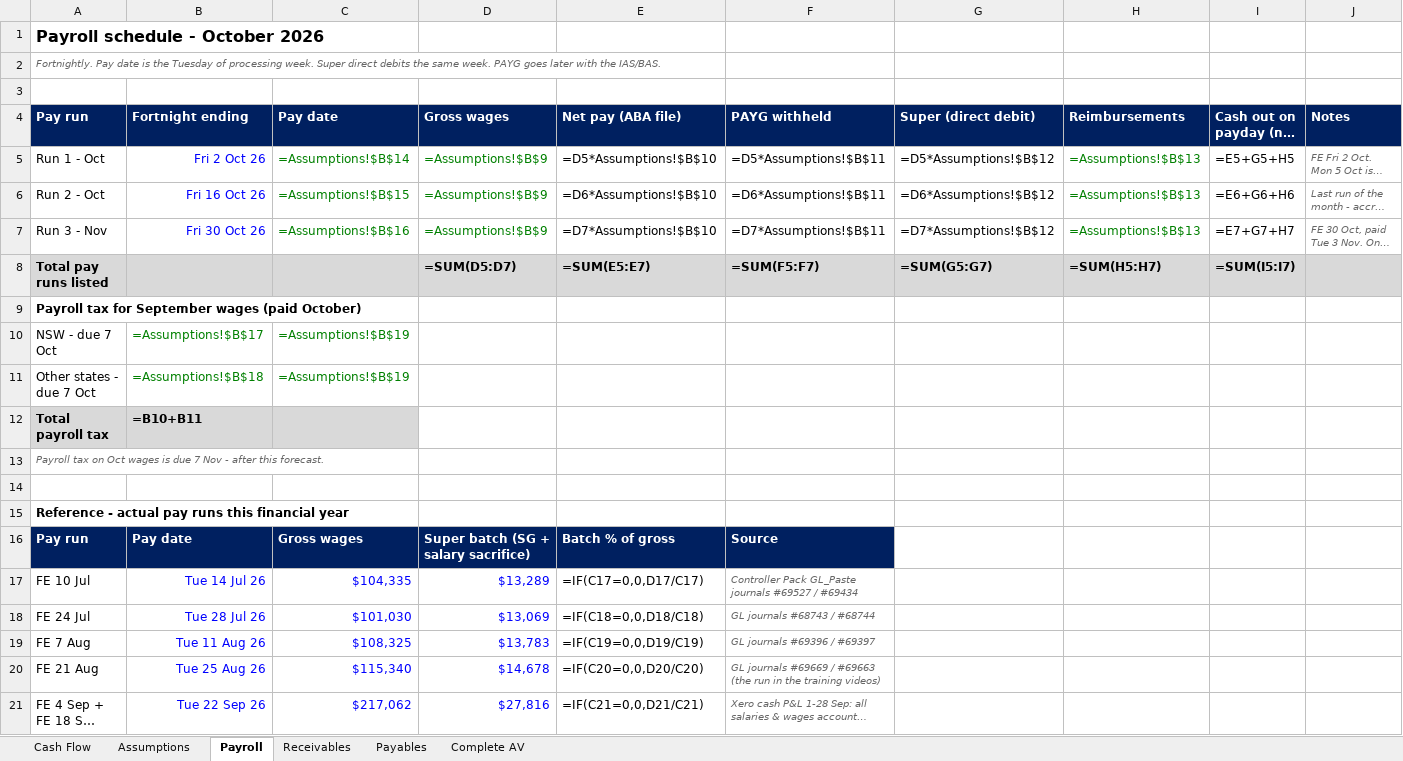
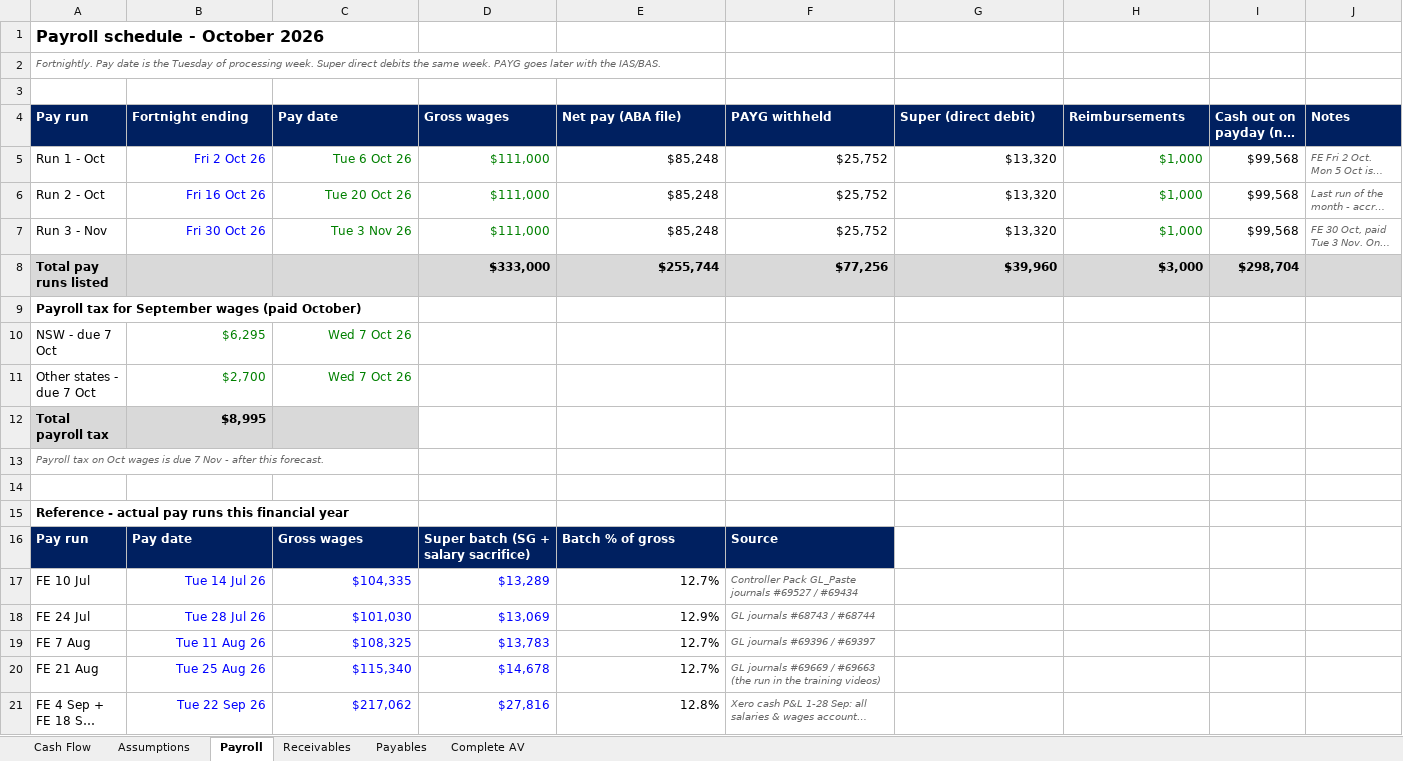
Before and after one commit to WesleyNelson-O33/Claude, an Excel workbook: cashflow/CTS Cash Flow Forecast - Oct 2026.xlsx, sheet Payroll, drawn as a sheet; only a part is shown; long unchanged cells end in …; values as stored, in another font and other column widths than the file's, no borders; formulas without a stored value are shown as written; the diff covers the shown part only; the diff names each change by its address in the sheet, - before the commit and + after, or states it on an @@ line.

```diff
--- a/cashflow/CTS Cash Flow Forecast - Oct 2026.xlsx (sheet Payroll)
+++ b/cashflow/CTS Cash Flow Forecast - Oct 2026.xlsx (sheet Payroll)
-C5 (Pay date): =Assumptions!$B$14
+C5 (Pay date): Tue 6 Oct 26
-D5:D7 (Gross wages): =Assumptions!$B$9
+D5:D7 (Gross wages): $111,000
-E5 (Net pay (ABA file)): =D5*Assumptions!$B$10
+E5 (Net pay (ABA file)): $85,248
-F5 (PAYG withheld): =D5*Assumptions!$B$11
+F5 (PAYG withheld): $25,752
-G5 (Super (direct debit)): =D5*Assumptions!$B$12
+G5 (Super (direct debit)): $13,320
-H5:H7 (Reimbursements): =Assumptions!$B$13
+H5:H7 (Reimbursements): $1,000
-I5: =E5+G5+H5
+I5: $99,568
-C6 (Pay date): =Assumptions!$B$15
+C6 (Pay date): Tue 20 Oct 26
-E6 (Net pay (ABA file)): =D6*Assumptions!$B$10
+E6 (Net pay (ABA file)): $85,248
-F6 (PAYG withheld): =D6*Assumptions!$B$11
+F6 (PAYG withheld): $25,752
-G6 (Super (direct debit)): =D6*Assumptions!$B$12
+G6 (Super (direct debit)): $13,320
-I6: =E6+G6+H6
+I6: $99,568
-C7 (Pay date): =Assumptions!$B$16
+C7 (Pay date): Tue 3 Nov 26
-E7 (Net pay (ABA file)): =D7*Assumptions!$B$10
+E7 (Net pay (ABA file)): $85,248
-F7 (PAYG withheld): =D7*Assumptions!$B$11
+F7 (PAYG withheld): $25,752
-G7 (Super (direct debit)): =D7*Assumptions!$B$12
+G7 (Super (direct debit)): $13,320
-I7: =E7+G7+H7
+I7: $99,568
-D8 (Gross wages): =SUM(D5:D7)
+D8 (Gross wages): $333,000
-E8 (Net pay (ABA file)): =SUM(E5:E7)
+E8 (Net pay (ABA file)): $255,744
-F8 (PAYG withheld): =SUM(F5:F7)
+F8 (PAYG withheld): $77,256
-G8 (Super (direct debit)): =SUM(G5:G7)
+G8 (Super (direct debit)): $39,960
-H8 (Reimbursements): =SUM(H5:H7)
+H8 (Reimbursements): $3,000
-I8: =SUM(I5:I7)
+I8: $298,704
-B10 (Fortnight ending): =Assumptions!$B$17
+B10 (Fortnight ending): $6,295
-C10:C11 (Pay date): =Assumptions!$B$19
+C10:C11 (Pay date): Wed 7 Oct 26
-B11 (Fortnight ending): =Assumptions!$B$18
+B11 (Fortnight ending): $2,700
-B12 (Fortnight ending): =B10+B11
+B12 (Fortnight ending): $8,995
-E17 (Net pay (ABA file)): =IF(C17=0,0,D17/C17)
+E17 (Net pay (ABA file)): 12.7%
-E18 (Net pay (ABA file)): =IF(C18=0,0,D18/C18)
+E18 (Net pay (ABA file)): 12.9%
-E19 (Net pay (ABA file)): =IF(C19=0,0,D19/C19)
+E19 (Net pay (ABA file)): 12.7%
-E20 (Net pay (ABA file)): =IF(C20=0,0,D20/C20)
+E20 (Net pay (ABA file)): 12.7%
-E21 (Net pay (ABA file)): =IF(C21=0,0,D21/C21)
+E21 (Net pay (ABA file)): 12.8%
```
Also changed, not shown: 3 edited cells elsewhere in this sheet, sheet Cash Flow, sheet Payables, sheet Receivables, sheet Complete AV, sheet Assumptions, 4 other files.
